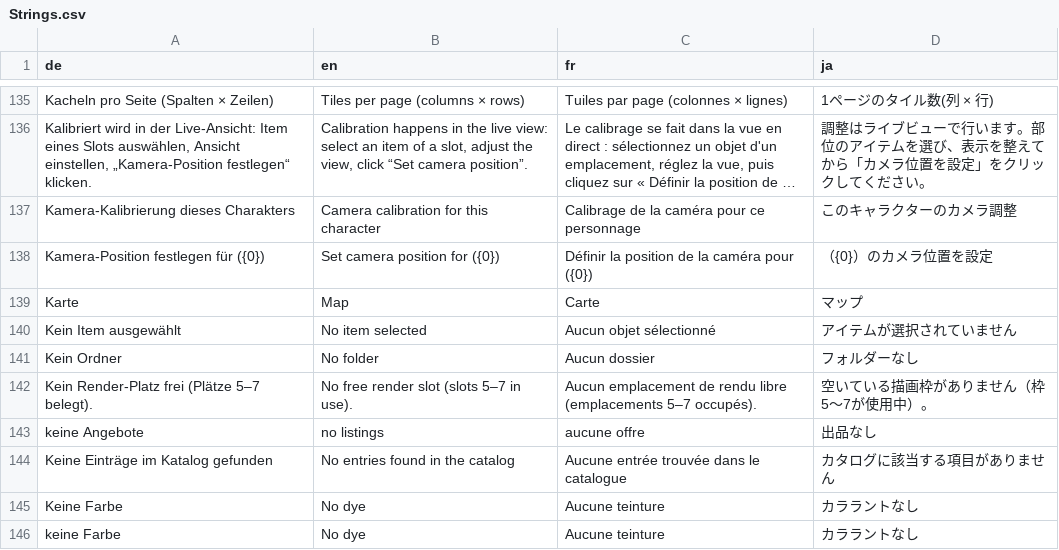
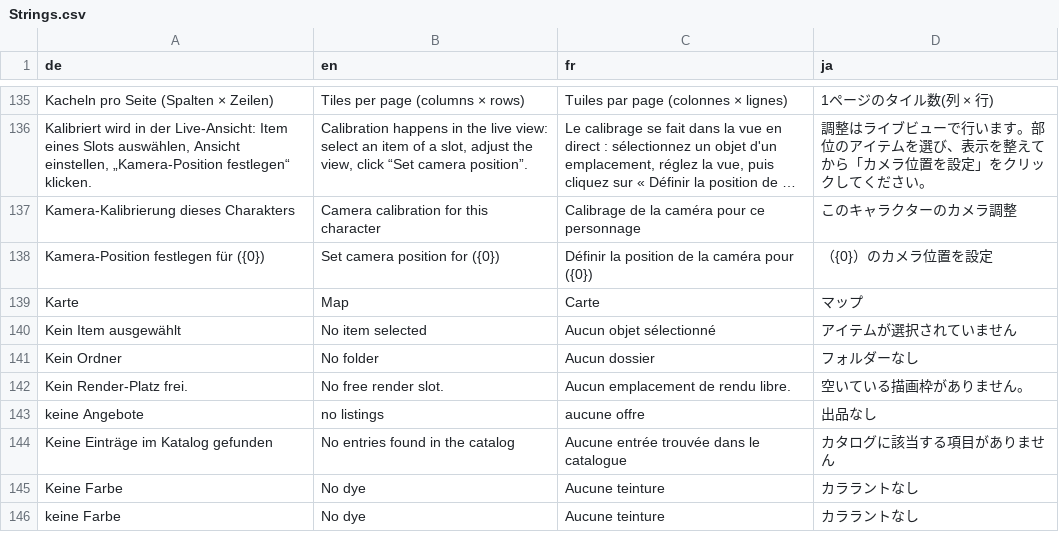
Before and after one commit to ShyneeAK/GlamourBrowser, a CSV file: src/GlamourBrowser.Core/Localization/Strings.csv, drawn as a sheet; only a part is shown, gaps mark what is left out; long unchanged cells end in …; removed rows and columns are numbered as before the commit, all else as after; the diff names each change by its address in the sheet, - before the commit and + after, or states it on an @@ line.

Commit message:
fix(render): review of the extra render slots and the wishlist tiles
- a view re-dresses when the tile's own slots change: in the wishlist (every slot covered) a hat of the tile before stayed on
- a view on a game window's slot is never released while such a window is open, nor any during party portraits: the game may put its character at our old address, which the takeover check cannot tell apart
- a view without a character in its slot is freed at once instead of running unguarded
- the commendation window's portraits pause rendering like the party list's; Doman Mahjong's views count as a game window
- the cover is taken once per tile with its look (a mode change during a sheathe gave another one)
- a copy still under way when its view is dropped frees its texture
- "Kein Render-Platz frei." without the old slot numbers

```diff
--- a/src/GlamourBrowser.Core/Localization/Strings.csv
+++ b/src/GlamourBrowser.Core/Localization/Strings.csv
-row 142: Kein Render-Platz frei (Plätze 5–7 belegt). | No free render slot (slots 5–7 in use). | Aucun emplacement de rendu libre (emplacements 5–7 occupés). | 空いている描画枠がありません（枠5～7が使用中）。
+row 142: Kein Render-Platz frei. | No free render slot. | Aucun emplacement de rendu libre. | 空いている描画枠がありません。
```
Also changed, not shown: 5 other files.
